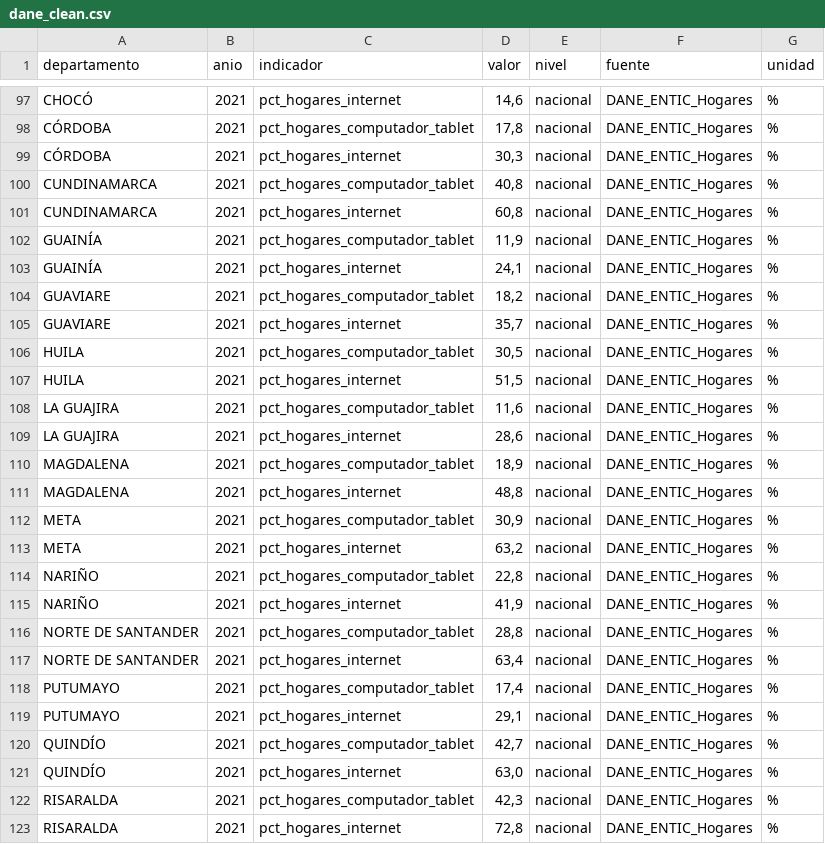
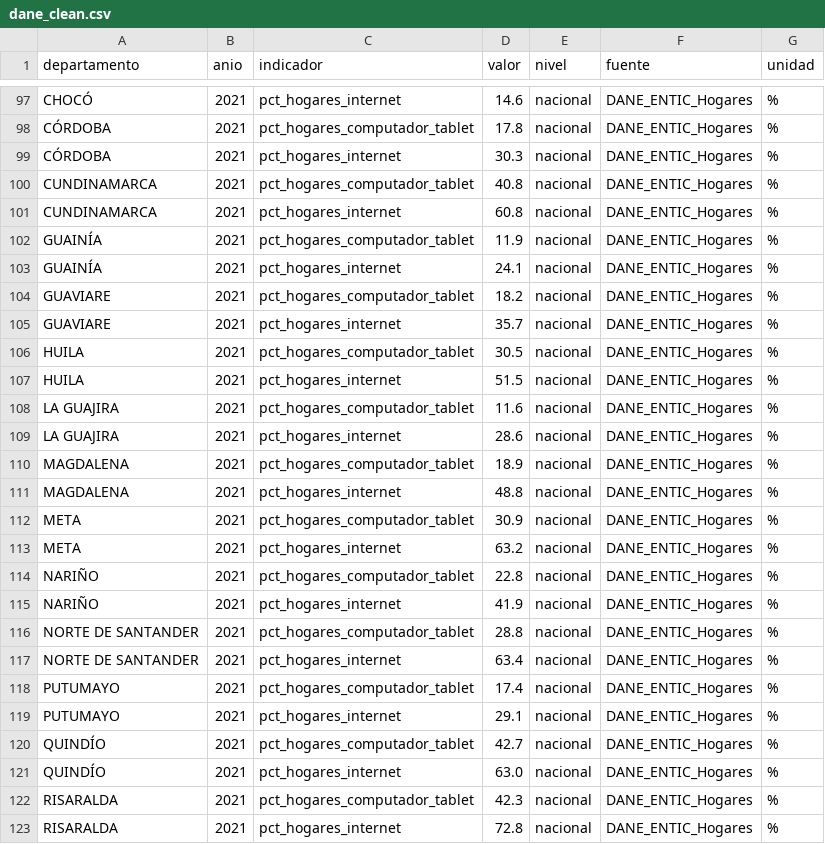
Before and after one commit to Jennespi/RECT, a CSV file: datos/procesados/dane_clean.csv, drawn as a sheet; only a part is shown, gaps mark what is left out; the diff covers the shown part only; the diff names each change by its address in the sheet, - before the commit and + after, or states it on an @@ line.

```diff
--- a/datos/procesados/dane_clean.csv
+++ b/datos/procesados/dane_clean.csv
-D97 (valor): 14,6
+D97 (valor): 14.6
-D98 (valor): 17,8
+D98 (valor): 17.8
-D99 (valor): 30,3
+D99 (valor): 30.3
-D100 (valor): 40,8
+D100 (valor): 40.8
-D101 (valor): 60,8
+D101 (valor): 60.8
-D102 (valor): 11,9
+D102 (valor): 11.9
-D103 (valor): 24,1
+D103 (valor): 24.1
-D104 (valor): 18,2
+D104 (valor): 18.2
-D105 (valor): 35,7
+D105 (valor): 35.7
-D106 (valor): 30,5
+D106 (valor): 30.5
-D107 (valor): 51,5
+D107 (valor): 51.5
-D108 (valor): 11,6
+D108 (valor): 11.6
-D109 (valor): 28,6
+D109 (valor): 28.6
-D110 (valor): 18,9
+D110 (valor): 18.9
-D111 (valor): 48,8
+D111 (valor): 48.8
-D112 (valor): 30,9
+D112 (valor): 30.9
-D113 (valor): 63,2
+D113 (valor): 63.2
-D114 (valor): 22,8
+D114 (valor): 22.8
-D115 (valor): 41,9
+D115 (valor): 41.9
-D116 (valor): 28,8
+D116 (valor): 28.8
-D117 (valor): 63,4
+D117 (valor): 63.4
-D118 (valor): 17,4
+D118 (valor): 17.4
-D119 (valor): 29,1
+D119 (valor): 29.1
-D120 (valor): 42,7
+D120 (valor): 42.7
-D121 (valor): 63,0
+D121 (valor): 63.0
-D122 (valor): 42,3
+D122 (valor): 42.3
-D123 (valor): 72,8
+D123 (valor): 72.8
```
Also changed, not shown: 41 edited cells elsewhere in this file, 14 other files.
